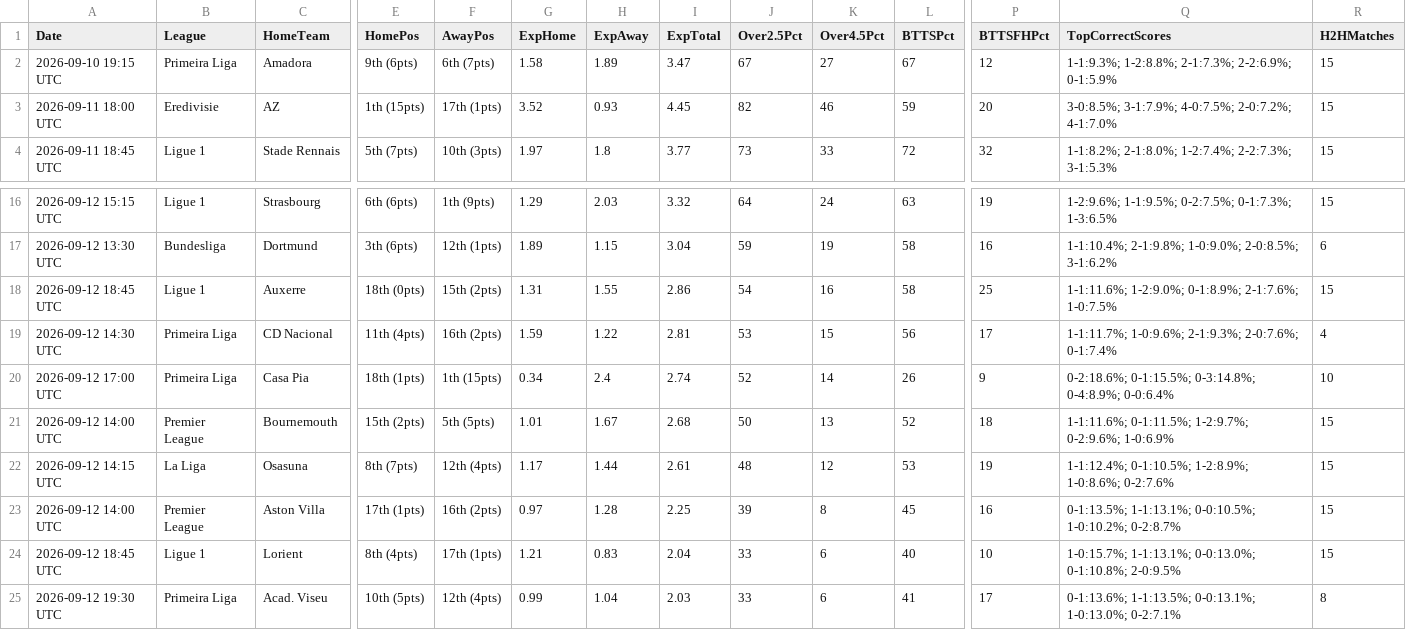
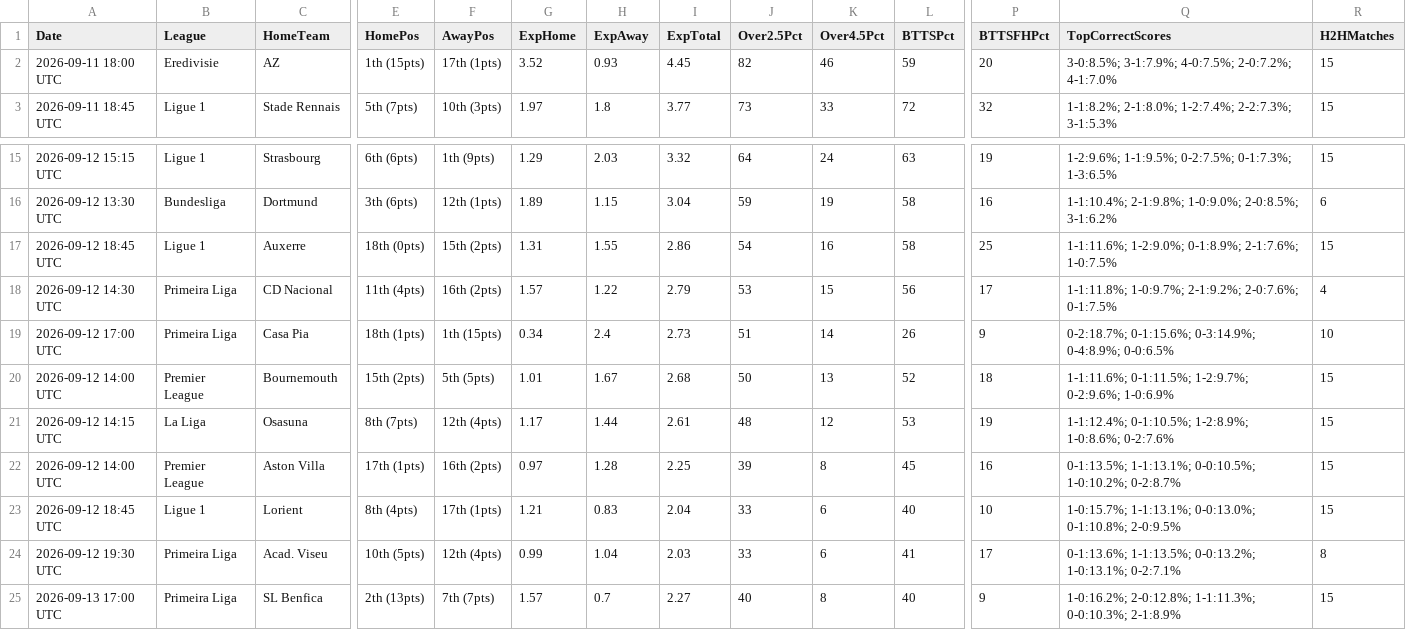
Before and after one commit to niibaboo/Baboo-Football-IQ, a CSV file: docs/goal_iq_predictions.csv, drawn as a sheet; only a part is shown, gaps mark what is left out; removed rows and columns are numbered as before the commit, all else as after; rows hold the shown columns only; the diff names each change by its address in the sheet, - before the commit and + after, or states it on an @@ line.

```diff
--- a/docs/goal_iq_predictions.csv
+++ b/docs/goal_iq_predictions.csv
-row 2: 2026-09-10 19:15 UTC | Primeira Liga | Amadora | 9th (6pts) | 6th (7pts) | 1.58 | 1.89 | 3.47 | 67 | 27 | 67 | 12 | 1-1:9.3%; 1-2:8.8%; 2-1:7.3%; 2-2:6.9%; 0-1:5.9% | 15
-G18 (ExpHome): 1.59
+G18 (ExpHome): 1.57
-I18 (ExpTotal): 2.81
+I18 (ExpTotal): 2.79
-Q18 (TopCorrectScores): 1-1:11.7%; 1-0:9.6%; 2-1:9.3%; 2-0:7.6%; 0-1:7.4%
+Q18 (TopCorrectScores): 1-1:11.8%; 1-0:9.7%; 2-1:9.2%; 2-0:7.6%; 0-1:7.5%
-I19 (ExpTotal): 2.74
+I19 (ExpTotal): 2.73
-J19 (Over2.5Pct): 52
+J19 (Over2.5Pct): 51
-Q19 (TopCorrectScores): 0-2:18.6%; 0-1:15.5%; 0-3:14.8%; 0-4:8.9%; 0-0:6.4%
+Q19 (TopCorrectScores): 0-2:18.7%; 0-1:15.6%; 0-3:14.9%; 0-4:8.9%; 0-0:6.5%
-Q24 (TopCorrectScores): 0-1:13.6%; 1-1:13.5%; 0-0:13.1%; 1-0:13.0%; 0-2:7.1%
+Q24 (TopCorrectScores): 0-1:13.6%; 1-1:13.5%; 0-0:13.2%; 1-0:13.1%; 0-2:7.1%
+row 25: 2026-09-13 17:00 UTC | Primeira Liga | SL Benfica | 2th (13pts) | 7th (7pts) | 1.57 | 0.7 | 2.27 | 40 | 8 | 40 | 9 | 1-0:16.2%; 2-0:12.8%; 1-1:11.3%; 0-0:10.3%; 2-1:8.9% | 15
```
Also changed, not shown: 7 other files.
